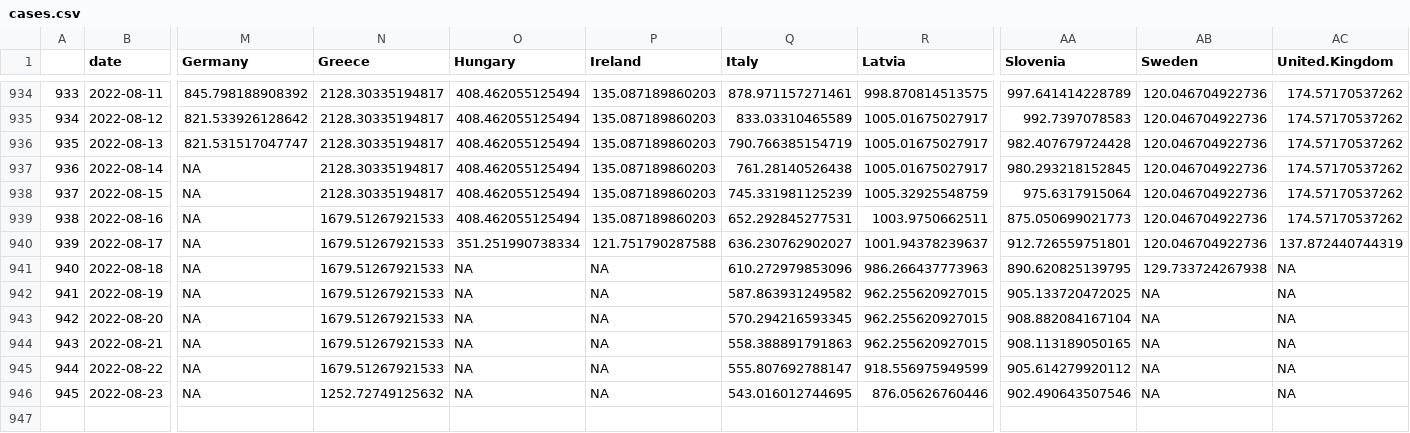
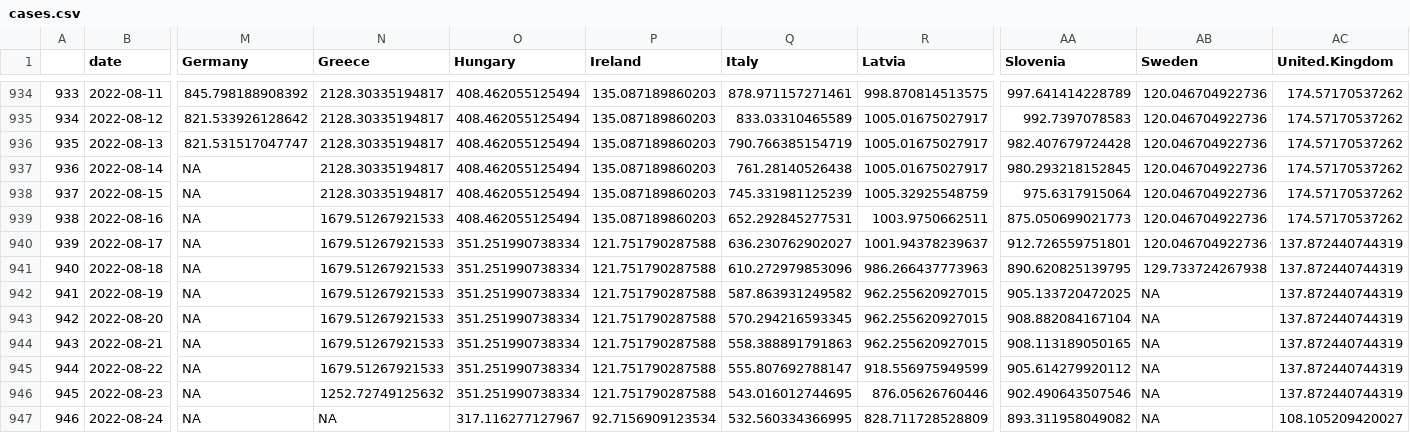
Before and after one commit to dfin-econ/dashboard, a CSV file: cases.csv, drawn as a sheet; only a part is shown, gaps mark what is left out; rows hold the shown columns only; the diff names each change by its address in the sheet, - before the commit and + after, or states it on an @@ line.

```diff
--- a/cases.csv
+++ b/cases.csv
-O941:O946 (Hungary): NA
+O941:O946 (Hungary): 351.251990738334
-P941:P946 (Ireland): NA
+P941:P946 (Ireland): 121.751790287588
-AC941:AC946 (United.Kingdom): NA
+AC941:AC946 (United.Kingdom): 137.872440744319
+row 947: 946 | 2022-08-24 | NA | NA | 317.116277127967 | 92.7156909123534 | 532.560334366995 | 828.711728528809 | 893.311958049082 | NA | 108.105209420027
```
Also changed, not shown: cumulcases.csv, hosp.csv, 1 other file.
